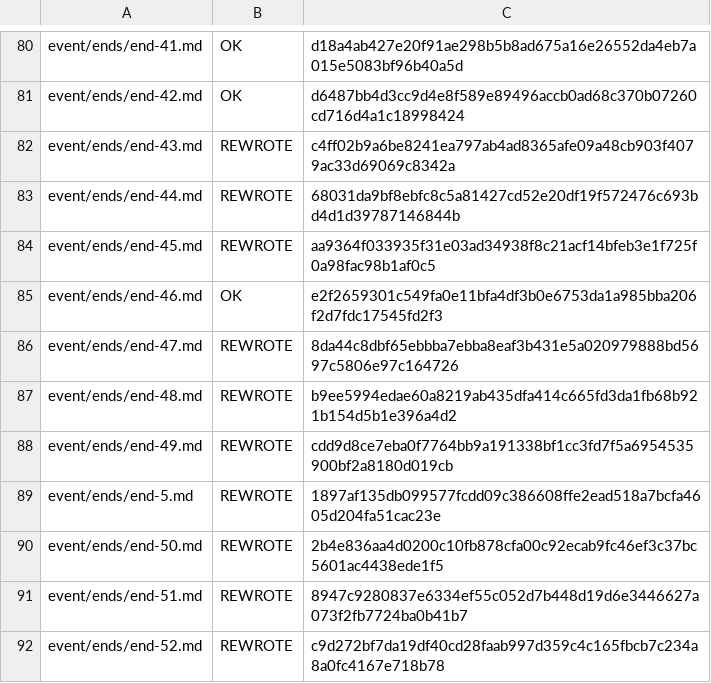
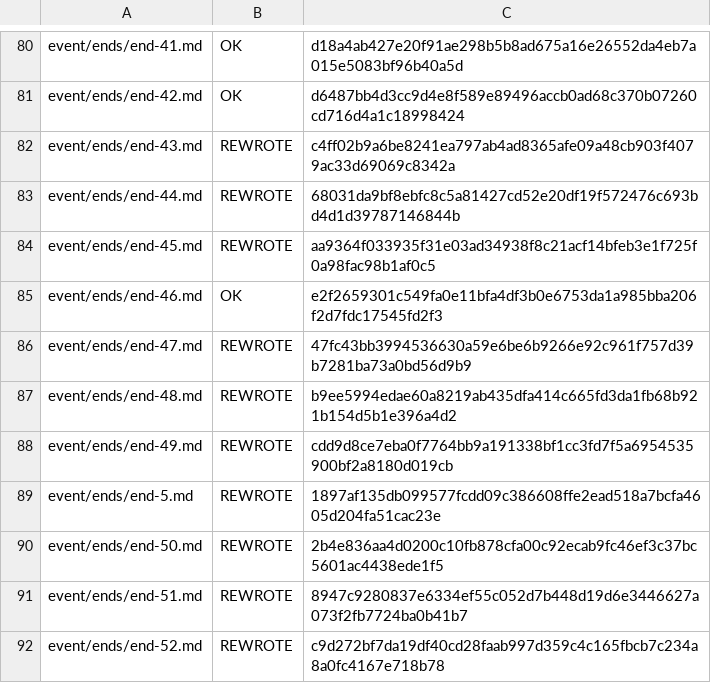
Before and after one commit to NEXTAltair/LoM-wiki, a TSV file: tools/ja-translation-ledger.tsv, drawn as a sheet; only a part is shown, gaps mark what is left out; the diff covers the shown part only.

```diff
--- a/tools/ja-translation-ledger.tsv
+++ b/tools/ja-translation-ledger.tsv
@@ -85,3 +85,3 @@ event/ends/end-45.md	REWROTE	aa9364f033935f31e03ad34938f8c21acf14bfeb3e1f725f0a9
 event/ends/end-46.md	OK	e2f2659301c549fa0e11bfa4df3b0e6753da1a985bba206f2d7fdc17545fd2f3
-event/ends/end-47.md	REWROTE	8da44c8dbf65ebbba7ebba8eaf3b431e5a020979888bd5697c5806e97c164726
+event/ends/end-47.md	REWROTE	47fc43bb3994536630a59e6be6b9266e92c961f757d39b7281ba73a0bd56d9b9
 event/ends/end-48.md	REWROTE	b9ee5994edae60a8219ab435dfa414c665fd3da1fb68b921b154d5b1e396a4d2
```
Also changed, not shown: 10 edited cells elsewhere in this file, 22 other files.
